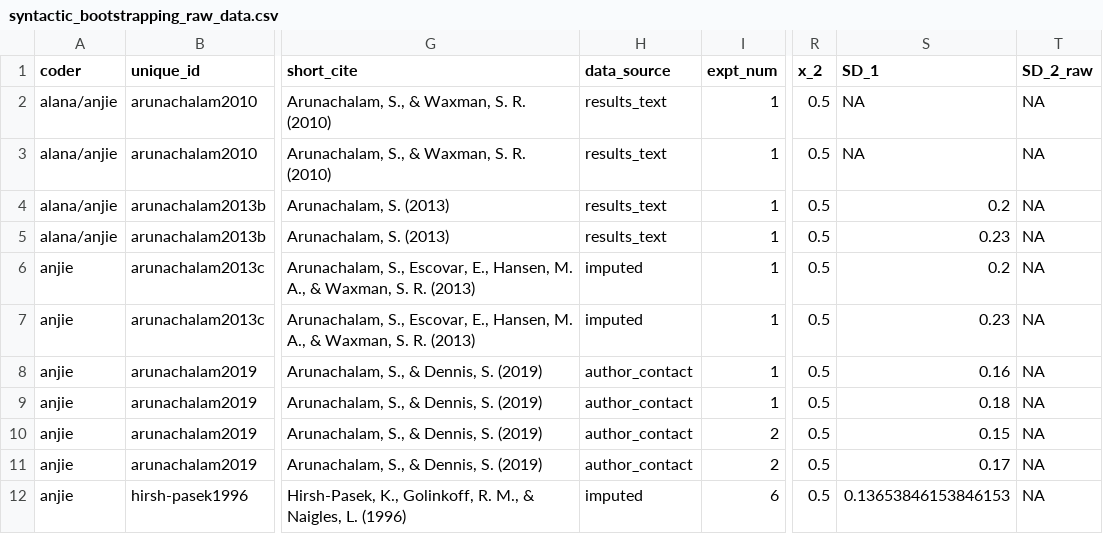
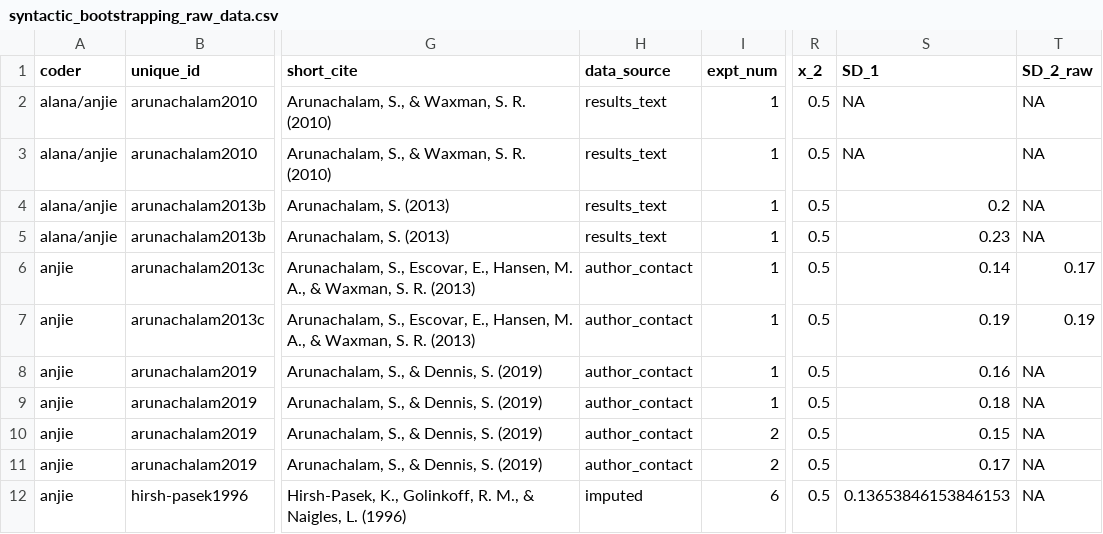
Before and after one commit to anjiecao/SyntacticBootstrappingMA, a CSV file: data/raw/syntactic_bootstrapping_raw_data.csv, drawn as a sheet; only a part is shown, gaps mark what is left out; the diff names each change by its address in the sheet, - before the commit and + after, or states it on an @@ line.

```diff
--- a/data/raw/syntactic_bootstrapping_raw_data.csv
+++ b/data/raw/syntactic_bootstrapping_raw_data.csv
-H6:H7 (data_source): imputed
+H6:H7 (data_source): author_contact
-S6 (SD_1): 0.2
+S6 (SD_1): 0.14
-T6 (SD_2_raw): NA
+T6 (SD_2_raw): 0.17
-S7 (SD_1): 0.23
+S7 (SD_1): 0.19
-T7 (SD_2_raw): NA
+T7 (SD_2_raw): 0.19
```
Also changed, not shown: data/processed/syntactic_bootstrapping_tidy_data.csv, 10 other files.
